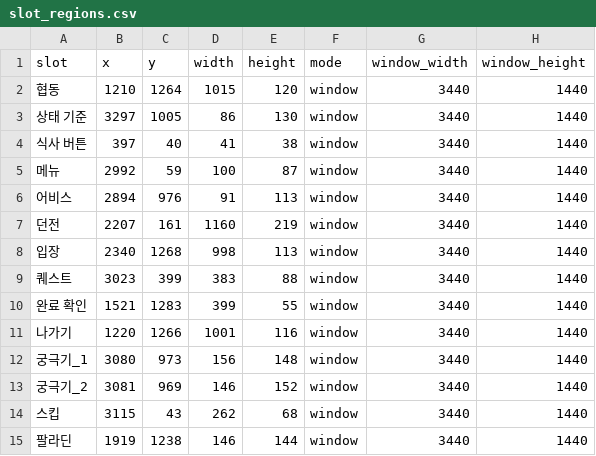
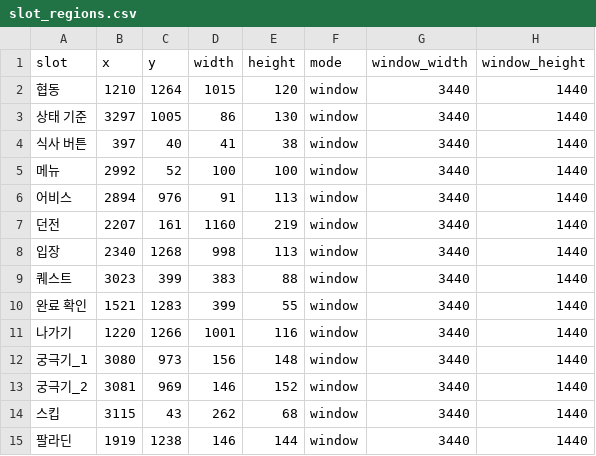
Before and after one commit to getiton85/gerinogi-routine-runner, a CSV file: mask-auto/slot_regions.csv, drawn as a sheet.

```diff
--- a/mask-auto/slot_regions.csv
+++ b/mask-auto/slot_regions.csv
@@ -4,3 +4,3 @@
 "식사 버튼",397,40,41,38,"window",3440,1440
-"메뉴",2992,59,100,87,"window",3440,1440
+"메뉴",2992,52,100,100,"window",3440,1440
 "어비스",2894,976,91,113,"window",3440,1440
```
Also changed, not shown: mask-auto/slot_points.csv, 18 other files.
